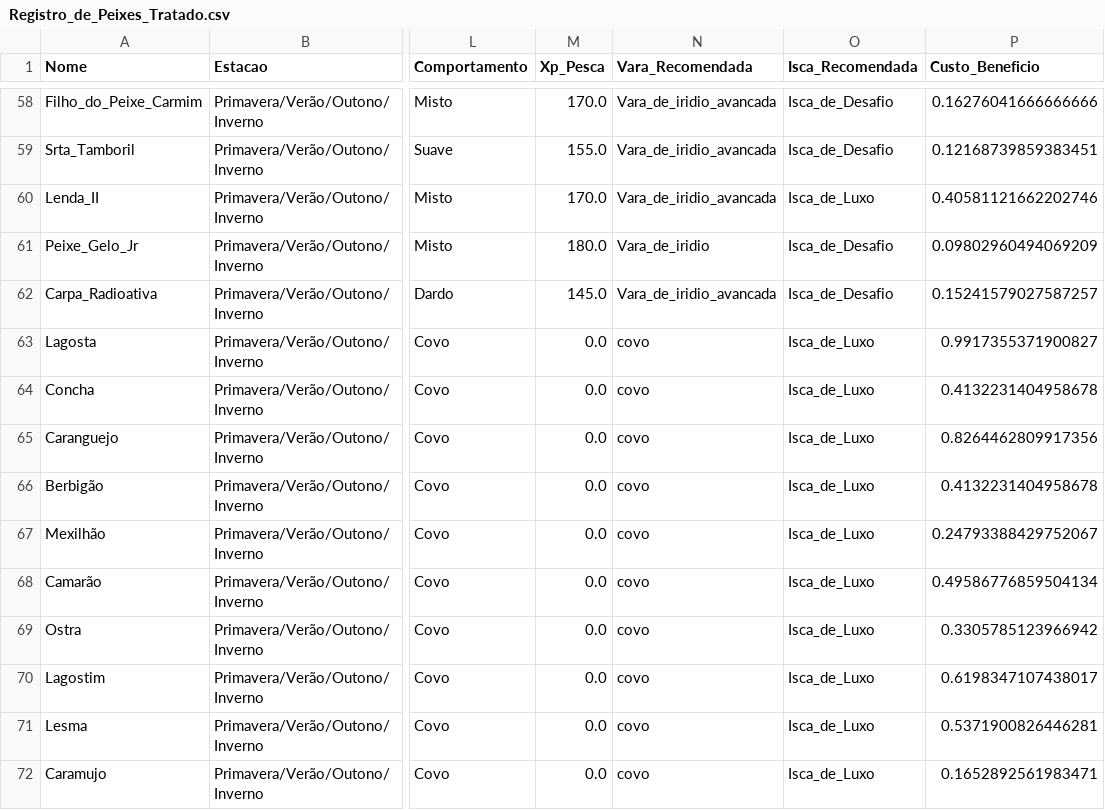
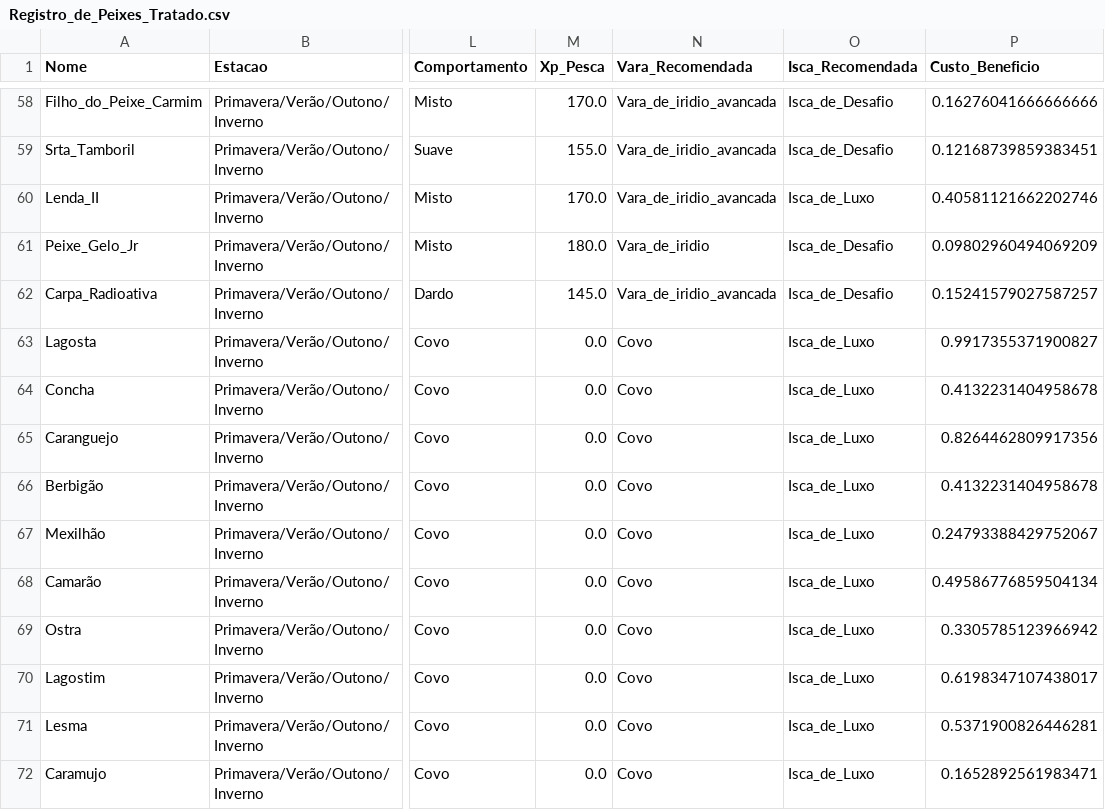
Before and after one commit to Johwh/Stardew-Valley-Fishing-Analysis, a CSV file: Data/Registro_de_Peixes_Tratado.csv, drawn as a sheet; only a part is shown, gaps mark what is left out; the diff names each change by its address in the sheet, - before the commit and + after, or states it on an @@ line.

Commit message:
Update Registro_de_Peixes_Tratado.csv

```diff
--- a/Data/Registro_de_Peixes_Tratado.csv
+++ b/Data/Registro_de_Peixes_Tratado.csv
-N63:N72 (Vara_Recomendada): covo
+N63:N72 (Vara_Recomendada): Covo
```
